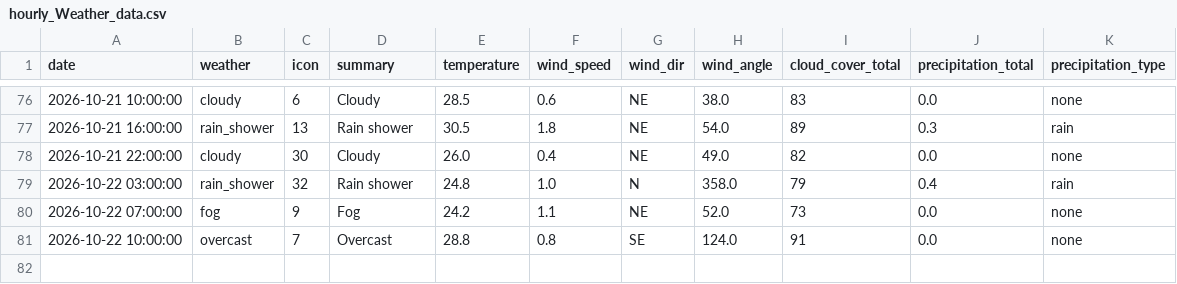
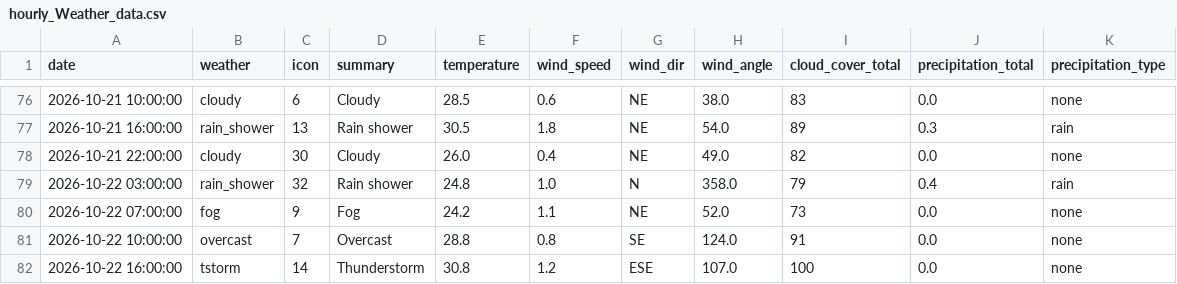
Before and after one commit to raynonpo/Project-Air, a CSV file: hourly_Weather_data.csv, drawn as a sheet; only a part is shown, gaps mark what is left out.

```diff
--- a/hourly_Weather_data.csv
+++ b/hourly_Weather_data.csv
@@ -81 +81,2 @@ date,weather,icon,summary,temperature,wind_speed,wind_dir,wind_angle,cloud_cover
 2026-10-22 10:00:00,overcast,7,Overcast,28.8,0.8,SE,124.0,91,0.0,none
+2026-10-22 16:00:00,tstorm,14,Thunderstorm,30.8,1.2,ESE,107.0,100,0.0,none
```
Also changed, not shown: hourly_air_quality.csv.
